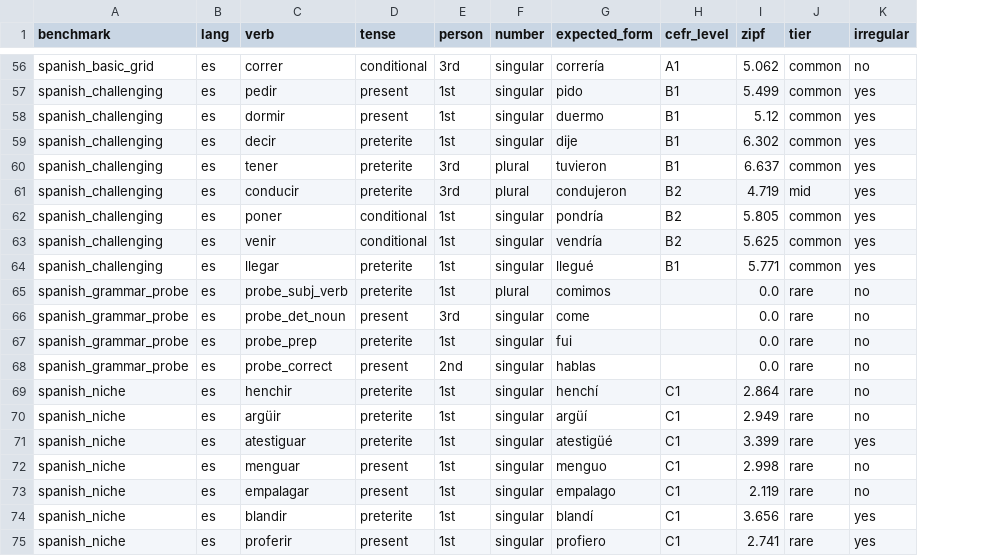
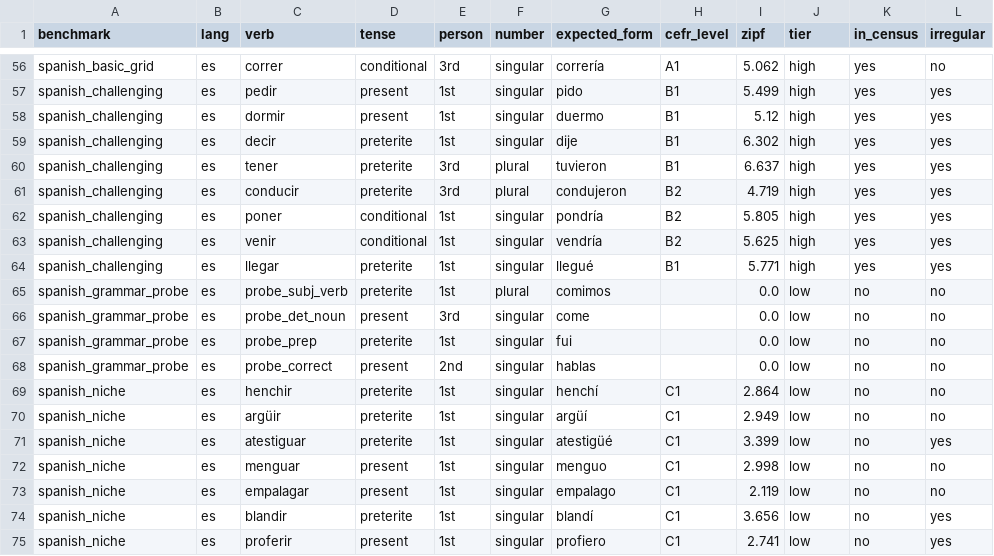
Before and after one commit to JoshuaGraham14/LinguistOS, a CSV file: docs/methods/verb_frequency_table.csv, drawn as a sheet; only a part is shown, gaps mark what is left out; the diff covers the shown part only; the diff names each change by its address in the sheet, - before the commit and + after, or states it on an @@ line.

```diff
--- a/docs/methods/verb_frequency_table.csv
+++ b/docs/methods/verb_frequency_table.csv
+column K (in_census), rows 56-75: yes | yes | yes | yes | yes | yes | yes | yes | yes | no | no | no | no | no | no | no | no | no | no | no
-J56:J60 (tier): common
+J56:J60 (tier): high
-J61 (tier): mid
+J61 (tier): high
-J62:J64 (tier): common
+J62:J64 (tier): high
-J65:J75 (tier): rare
+J65:J75 (tier): low
```
Also changed, not shown: 54 edited cells elsewhere in this file, 5 other files.
